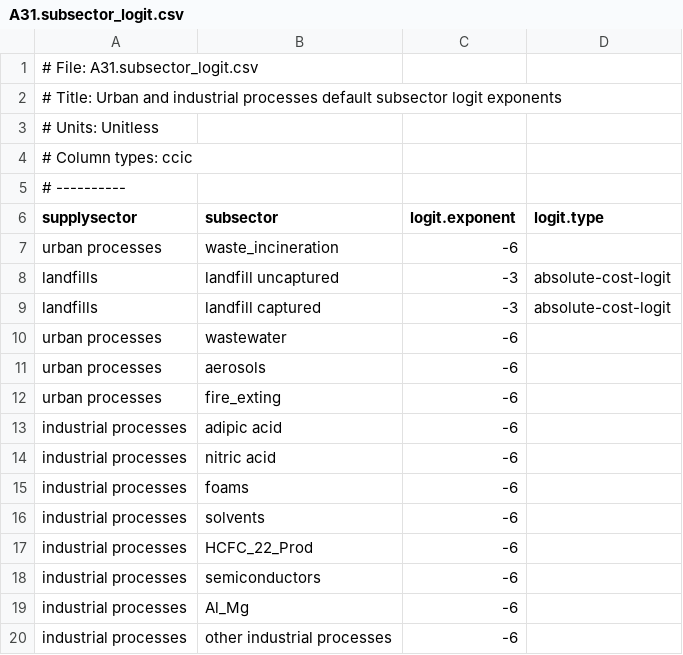
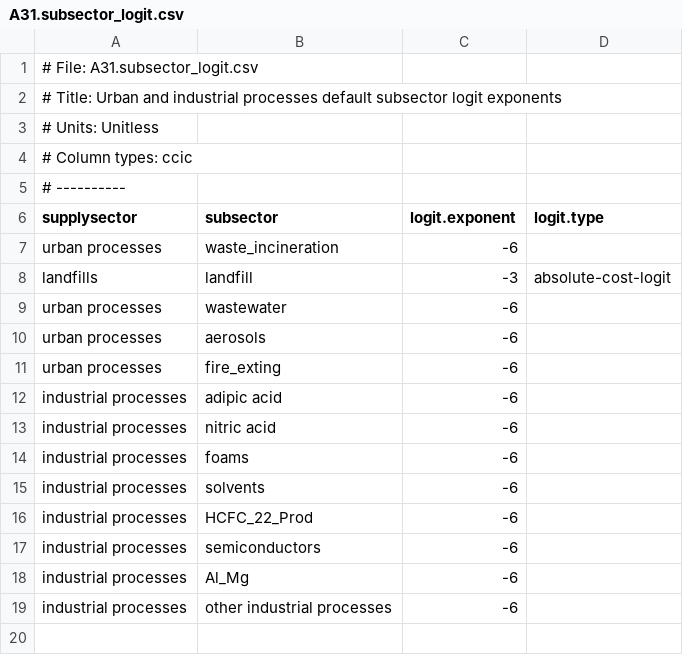
Before and after one commit to JGCRI/GCAM_jet_fuels_BETO, a CSV file: input/gcamdata/inst/extdata/emissions/A31.subsector_logit.csv, drawn as a sheet.

```diff
--- a/input/gcamdata/inst/extdata/emissions/A31.subsector_logit.csv
+++ b/input/gcamdata/inst/extdata/emissions/A31.subsector_logit.csv
@@ -7,4 +7,3 @@ supplysector,subsector,logit.exponent,logit.type
 urban processes,waste_incineration,-6,
-landfills,landfill uncaptured,-3,absolute-cost-logit
-landfills,landfill captured,-3,absolute-cost-logit
+landfills,landfill,-3,absolute-cost-logit
 urban processes,wastewater,-6,
```
Also changed, not shown: input/gcamdata/inst/extdata/emissions/A31.globaltech_coef.csv, input/gcamdata/inst/extdata/emissions/A31.globaltech_cost.csv, 9 other files.
